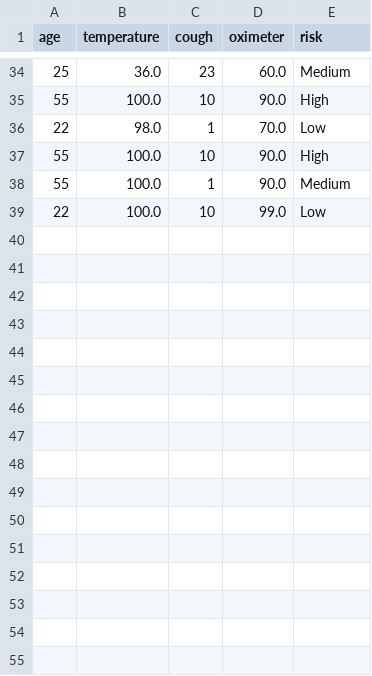
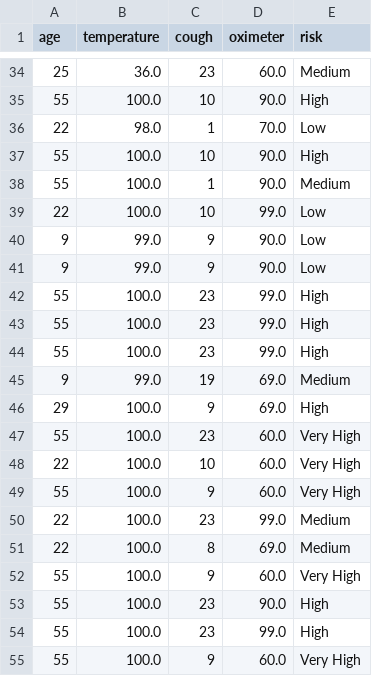
Before and after one commit to VeeJey06/MyRepo, a CSV file: mainapp/Resources/Users.csv, drawn as a sheet; only a part is shown, gaps mark what is left out.

```diff
--- a/mainapp/Resources/Users.csv
+++ b/mainapp/Resources/Users.csv
@@ -39 +39,17 @@ age,temperature,cough,oximeter,risk
 22,100.0,10,99.0,Low
+9,99.0,9,90.0,Low
+9,99.0,9,90.0,Low
+55,100.0,23,99.0,High
+55,100.0,23,99.0,High
+55,100.0,23,99.0,High
+9,99.0,19,69.0,Medium
+29,100.0,9,69.0,High
+55,100.0,23,60.0,Very High
+22,100.0,10,60.0,Very High
+55,100.0,9,60.0,Very High
+22,100.0,23,99.0,Medium
+22,100.0,8,69.0,Medium
+55,100.0,9,60.0,Very High
+55,100.0,23,90.0,High
+55,100.0,23,99.0,High
+55,100.0,9,60.0,Very High
```
Also changed, not shown: 3 other files.
